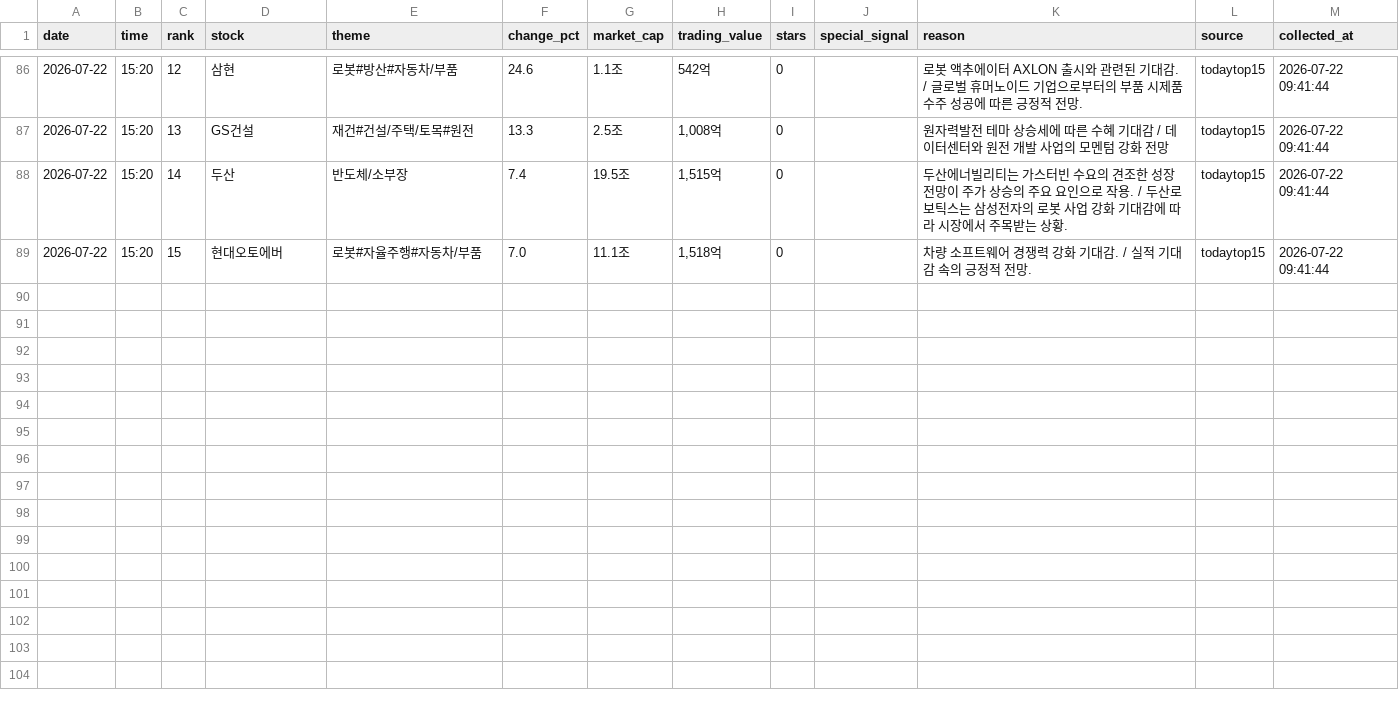
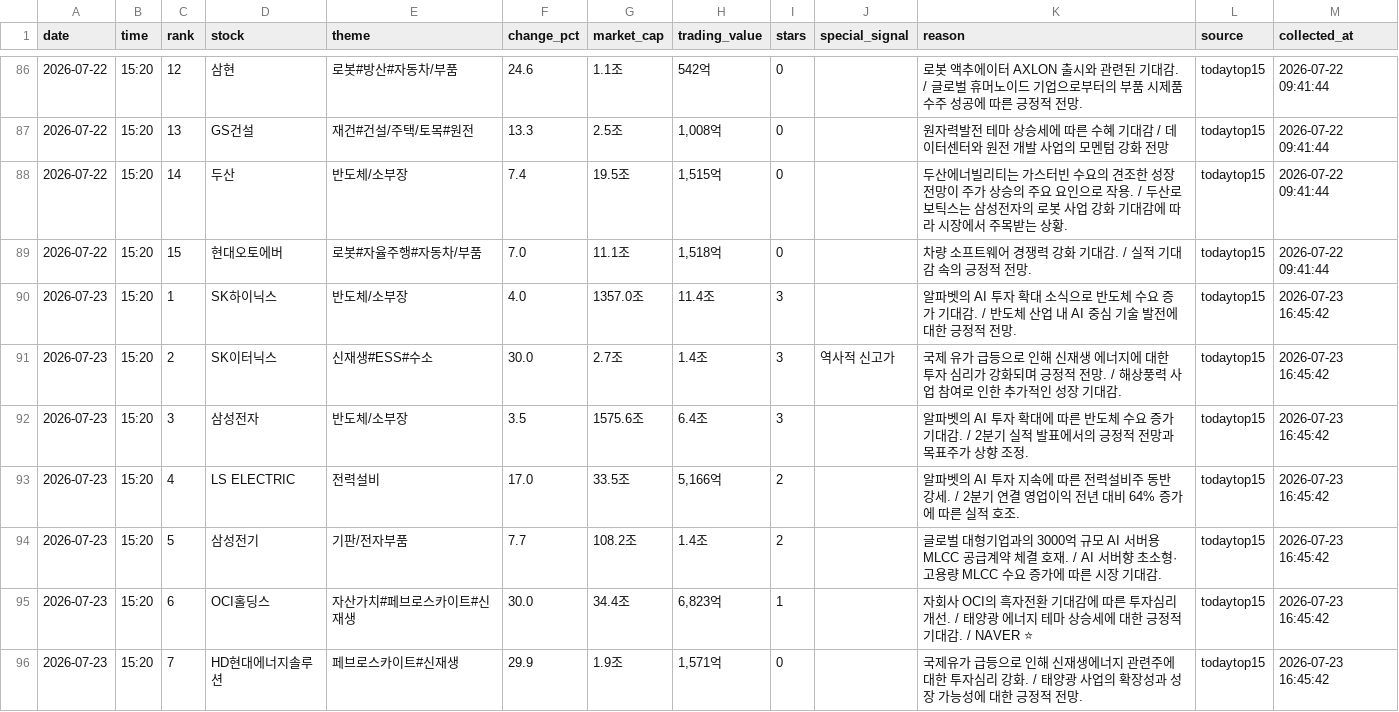
Before and after one commit to jinzhensheng-hash/awakeplus-dashboard, a CSV file: awakeplus/data/todaytop15.csv, drawn as a sheet; only a part is shown, gaps mark what is left out; the diff covers the shown part only.

Commit message:
Update AWAKEPLUS dashboard for 2026-07-23

```diff
--- a/awakeplus/data/todaytop15.csv
+++ b/awakeplus/data/todaytop15.csv
@@ -89 +89,8 @@
 2026-07-22,15:20,15,현대오토에버,로봇#자율주행#자동차/부품,7.0,11.1조,"1,518억",0,,차량 소프트웨어 경쟁력 강화 기대감. / 실적 기대감 속의 긍정적 전망.,todaytop15,2026-07-22 09:41:44
+2026-07-23,15:20,1,SK하이닉스,반도체/소부장,4.0,1357.0조,11.4조,3,,알파벳의 AI 투자 확대 소식으로 반도체 수요 증가 기대감. / 반도체 산업 내 AI 중심 기술 발전에 대한 긍정적 전망.,todaytop15,2026-07-23 16:45:42
+2026-07-23,15:20,2,SK이터닉스,신재생#ESS#수소,30.0,2.7조,1.4조,3,역사적 신고가,국제 유가 급등으로 인해 신재생 에너지에 대한 투자 심리가 강화되며 긍정적 전망. / 해상풍력 사업 참여로 인한 추가적인 성장 기대감.,todaytop15,2026-07-23 16:45:42
+2026-07-23,15:20,3,삼성전자,반도체/소부장,3.5,1575.6조,6.4조,3,,알파벳의 AI 투자 확대에 따른 반도체 수요 증가 기대감. / 2분기 실적 발표에서의 긍정적 전망과 목표주가 상향 조정.,todaytop15,2026-07-23 16:45:42
+2026-07-23,15:20,4,LS ELECTRIC,전력설비,17.0,33.5조,"5,166억",2,,알파벳의 AI 투자 지속에 따른 전력설비주 동반 강세. / 2분기 연결 영업이익 전년 대비 64% 증가에 따른 실적 호조.,todaytop15,2026-07-23 16:45:42
+2026-07-23,15:20,5,삼성전기,기판/전자부품,7.7,108.2조,1.4조,2,,글로벌 대형기업과의 3000억 규모 AI 서버용 MLCC 공급계약 체결 호재. / AI 서버향 초소형·고용량 MLCC 수요 증가에 따른 시장 기대감.,todaytop15,2026-07-23 16:45:42
+2026-07-23,15:20,6,OCI홀딩스,자산가치#페브로스카이트#신재생,30.0,34.4조,"6,823억",1,,자회사 OCI의 흑자전환 기대감에 따른 투자심리 개선. / 태양광 에너지 테마 상승세에 대한 긍정적 기대감. / NAVER ⭐,todaytop15,2026-07-23 16:45:42
+2026-07-23,15:20,7,HD현대에너지솔루션,페브로스카이트#신재생,29.9,1.9조,"1,571억",0,,국제유가 급등으로 인해 신재생에너지 관련주에 대한 투자심리 강화. / 태양광 사업의 확장성과 성장 가능성에 대한 긍정적 전망.,todaytop15,2026-07-23 16:45:42
```
Also changed, not shown: 7 added rows elsewhere in this file, awakeplus/data/posts.csv, 3 other files.
